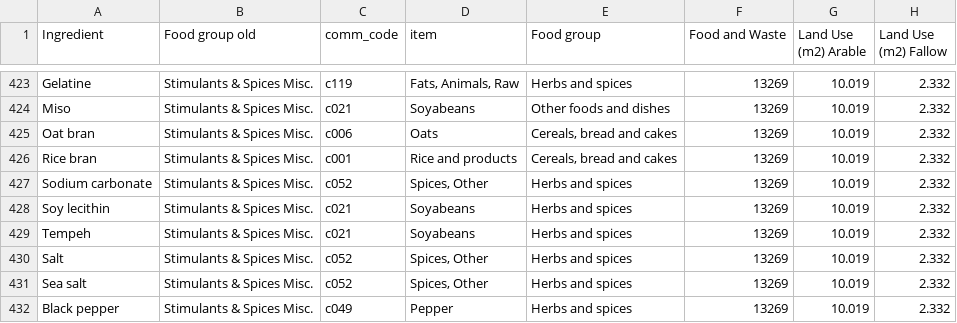
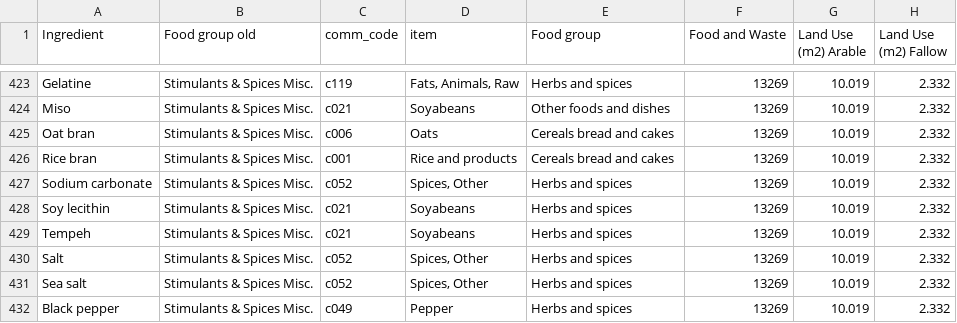
Before and after one commit to NTNU-IndEcol/deli-calculator, a CSV file: app/backend/data/food_item_poore_and_nemecek_fabio.csv, drawn as a sheet; only a part is shown, gaps mark what is left out; the diff covers the shown part only; the diff names each change by its address in the sheet, - before the commit and + after, or states it on an @@ line.

```diff
--- a/app/backend/data/food_item_poore_and_nemecek_fabio.csv
+++ b/app/backend/data/food_item_poore_and_nemecek_fabio.csv
-E425:E426 (Food group): Cereals, bread and cakes
+E425:E426 (Food group): Cereals bread and cakes
```
Also changed, not shown: 43 edited cells elsewhere in this file, 25 other files.
